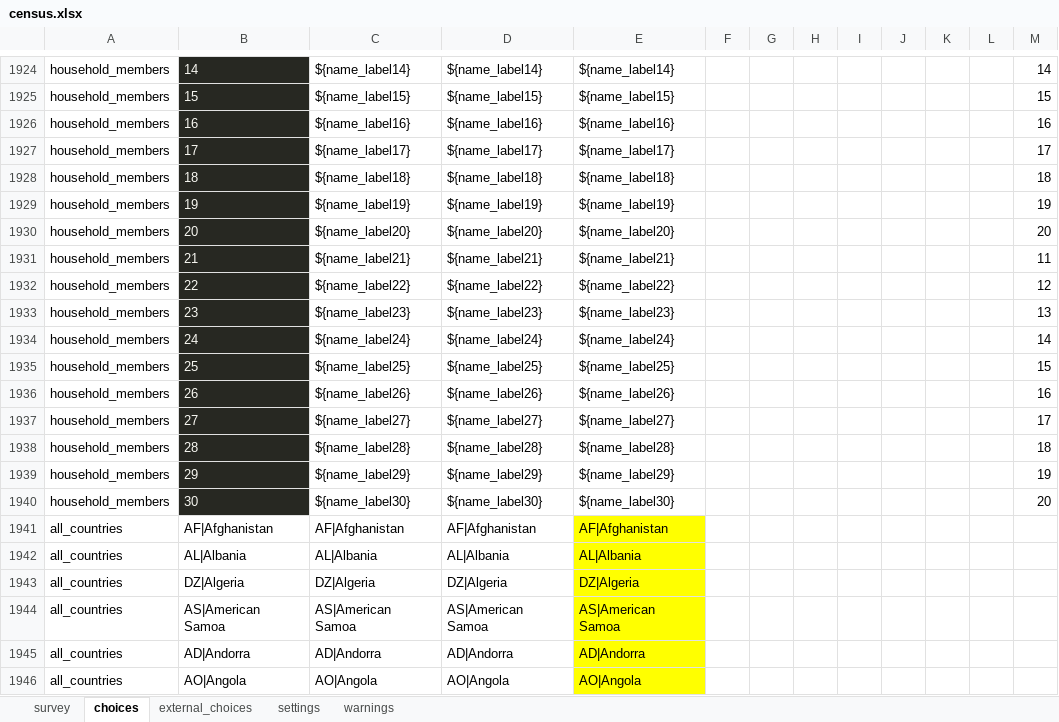
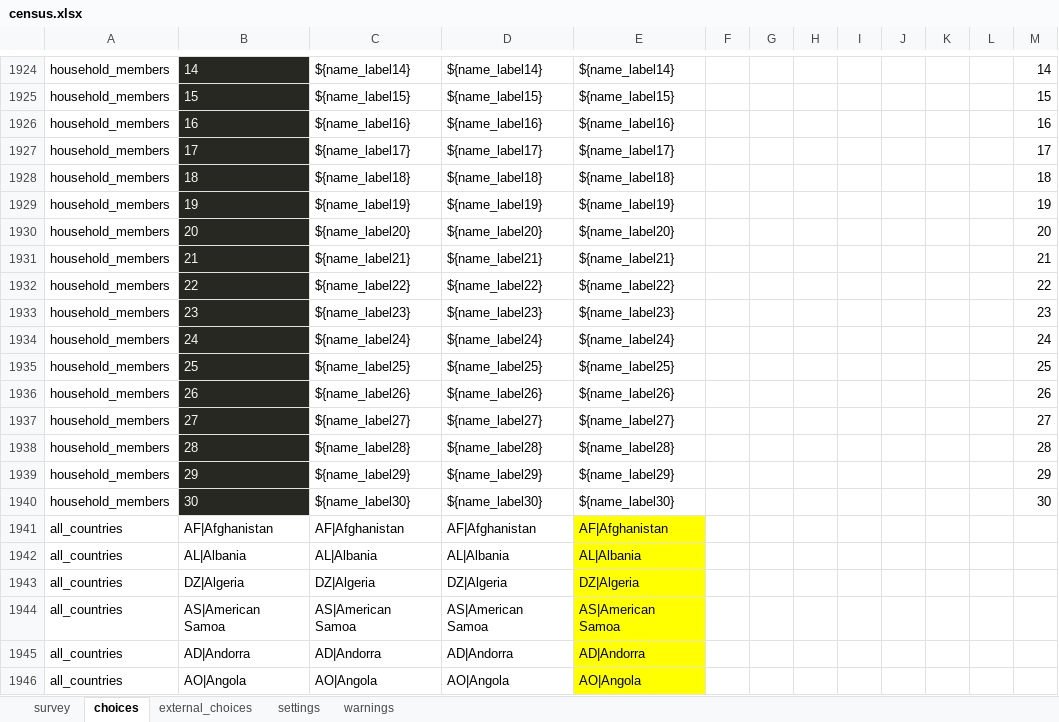
Before and after one commit to linl33/bohemia, an Excel workbook: forms/census/census.xlsx, sheet choices, drawn as a sheet; only a part is shown, gaps mark what is left out; values as stored, in another font and other column widths than the file's, no borders; charts and pictures and conditional formats not drawn; the diff names each change by its address in the sheet, - before the commit and + after, or states it on an @@ line.

```diff
--- a/forms/census/census.xlsx (sheet choices)
+++ b/forms/census/census.xlsx (sheet choices)
-M1931: 11
+M1931: 21
-M1932: 12
+M1932: 22
-M1933: 13
+M1933: 23
-M1934: 14
+M1934: 24
-M1935: 15
+M1935: 25
-M1936: 16
+M1936: 26
-M1937: 17
+M1937: 27
-M1938: 18
+M1938: 28
-M1939: 19
+M1939: 29
-M1940: 20
+M1940: 30
```
Also changed, not shown: sheet settings, 2 other files.
